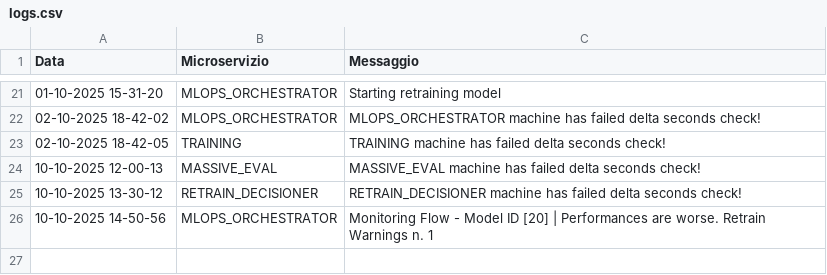
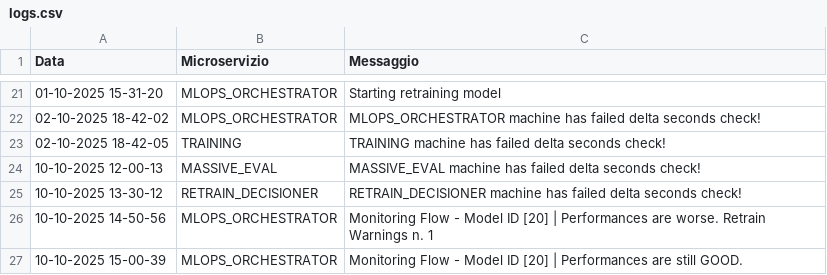
Before and after one commit to PasqualeDipalma/testAlert, a CSV file: logs.csv, drawn as a sheet; only a part is shown, gaps mark what is left out.

Commit message:
MLOPS_ORCHESTRATOR : Monitoring Flow - Model ID [20] | Performances are still GOOD.

```diff
--- a/logs.csv
+++ b/logs.csv
@@ -26 +26,2 @@ Data,Microservizio,Messaggio
 10-10-2025 14-50-56,MLOPS_ORCHESTRATOR,Monitoring Flow - Model ID [20] | Performances are worse. Retrain Warnings n. 1
+10-10-2025 15-00-39,MLOPS_ORCHESTRATOR,Monitoring Flow - Model ID [20] | Performances are still GOOD.
```
